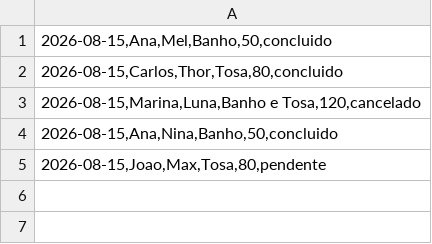
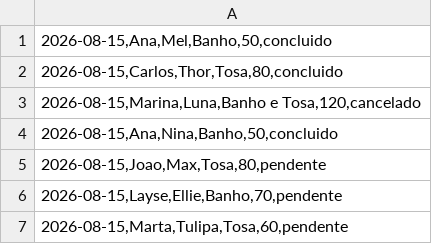
Before and after one commit to layserondon/Portifolio-AutoTasks-Python, a CSV file: atendimentos.csv (was Relatorio-Automático/atendimentos.csv), drawn as a sheet; the diff names each change by its address in the sheet, - before the commit and + after, or states it on an @@ line.

```diff
--- a/Relatorio-Automático/atendimentos.csv
+++ b/atendimentos.csv
+row 6: 2026-08-15,Layse,Ellie,Banho,70,pendente
+row 7: 2026-08-15,Marta,Tulipa,Tosa,60,pendente
```
Also changed, not shown: 21 other files.
